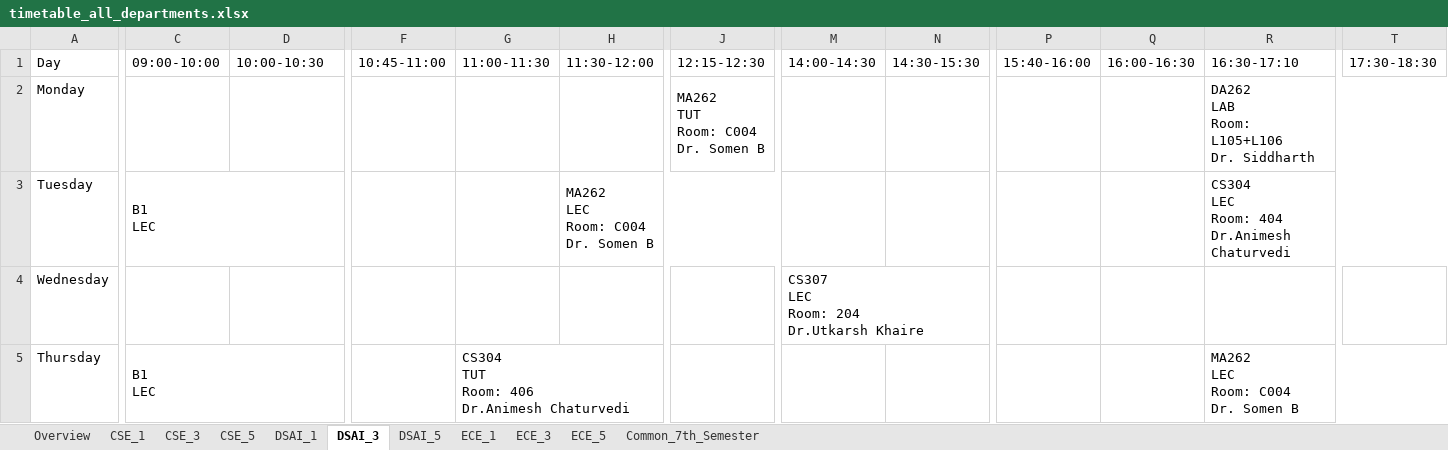
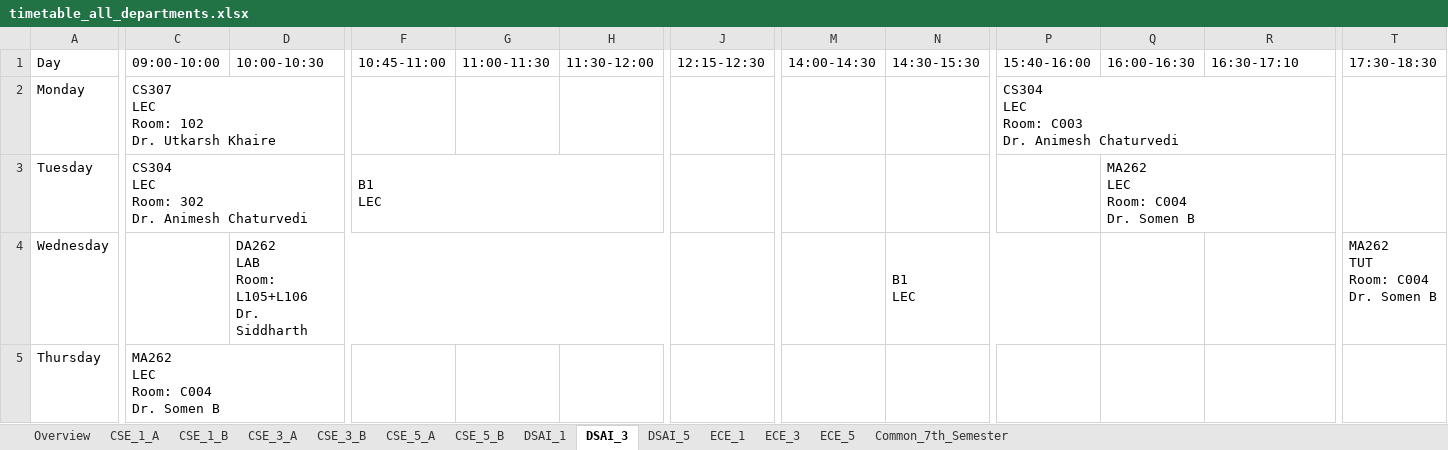
Before and after one commit to vedGM123/Automated-Time-Table-Scheduling-at-IIIT-Dharwad, an Excel workbook: output/timetable_all_departments.xlsx, sheet DSAI_3, drawn as a sheet; only a part is shown, gaps mark what is left out; values as stored, in another font and other column widths than the file's, no cell formats; removed rows and columns are numbered as before the commit, all else as after; ↵ is a line break in a cell; the diff covers the shown part only; the diff names each change by its address in the sheet, - before the commit and + after, or states it on an @@ line.

```diff
--- a/output/timetable_all_departments.xlsx (sheet DSAI_3)
+++ b/output/timetable_all_departments.xlsx (sheet DSAI_3)
-sheet tab: CSE_1
+sheet tab: CSE_1_A
-sheet tab: CSE_3
+sheet tab: CSE_1_B
-sheet tab: CSE_5
+sheet tab: CSE_3_A
+sheet tab: CSE_3_B
+sheet tab: CSE_5_A
+sheet tab: CSE_5_B
-C2 (09:00-10:00): (empty)
+C2 (09:00-10:00): CS307 ↵ LEC ↵ Room: 102 ↵ Dr. Utkarsh Khaire
+C2:D2 merged
-J2 (12:15-12:30): MA262 ↵ TUT ↵ Room: C004 ↵ Dr. Somen B
+J2 (12:15-12:30): (empty)
-J2:K2 merged
-P2 (15:40-16:00): (empty)
+P2 (15:40-16:00): CS304 ↵ LEC ↵ Room: C003 ↵ Dr. Animesh Chaturvedi
+P2:R2 merged
-R2 (16:30-17:10): DA262 ↵ LAB ↵ Room: L105+L106 ↵ Dr. Siddharth
+R2 (16:30-17:10): (empty)
-R2:T2 merged
-C3 (09:00-10:00): B1 ↵ LEC
+C3 (09:00-10:00): CS304 ↵ LEC ↵ Room: 302 ↵ Dr. Animesh Chaturvedi
-F3 (10:45-11:00): (empty)
+F3 (10:45-11:00): B1 ↵ LEC
+F3:I3 merged
-H3 (11:30-12:00): MA262 ↵ LEC ↵ Room: C004 ↵ Dr. Somen B
+H3 (11:30-12:00): (empty)
-H3:K3 merged
-Q3 (16:00-16:30): (empty)
+Q3 (16:00-16:30): MA262 ↵ LEC ↵ Room: C004 ↵ Dr. Somen B
+Q3:S3 merged
-R3 (16:30-17:10): CS304 ↵ LEC ↵ Room: 404 ↵ Dr.Animesh Chaturvedi
+R3 (16:30-17:10): (empty)
-R3:T3 merged
-D4 (10:00-10:30): (empty)
+D4 (10:00-10:30): DA262 ↵ LAB ↵ Room: L105+L106 ↵ Dr. Siddharth
+D4:H4 merged
-M4 (14:00-14:30): CS307 ↵ LEC ↵ Room: 204 ↵ Dr.Utkarsh Khaire
+M4 (14:00-14:30): (empty)
-M4:N4 merged
-N4 (14:30-15:30): (empty)
+N4 (14:30-15:30): B1 ↵ LEC
+N4:P4 merged
-T4 (17:30-18:30): (empty)
+T4 (17:30-18:30): MA262 ↵ TUT ↵ Room: C004 ↵ Dr. Somen B
-C5 (09:00-10:00): B1 ↵ LEC
+C5 (09:00-10:00): MA262 ↵ LEC ↵ Room: C004 ↵ Dr. Somen B
-G5 (11:00-11:30): CS304 ↵ TUT ↵ Room: 406 ↵ Dr.Animesh Chaturvedi
+G5 (11:00-11:30): (empty)
-G5:H5 merged
-R5 (16:30-17:10): MA262 ↵ LEC ↵ Room: C004 ↵ Dr. Somen B
+R5 (16:30-17:10): (empty)
-R5:T5 merged
```
Also changed, not shown: 2 added rows, 2 removed rows, 15 edited cells and merged cells elsewhere in this sheet, sheet CSE_3_A, sheet CSE_1_B, sheet DSAI_1, sheet ECE_3, sheet DSAI_5, sheet CSE_1_A, 4 more sheets, cell formats, output/teacher_timetables.xlsx, output/unscheduled_courses.xlsx, 7 other files.
